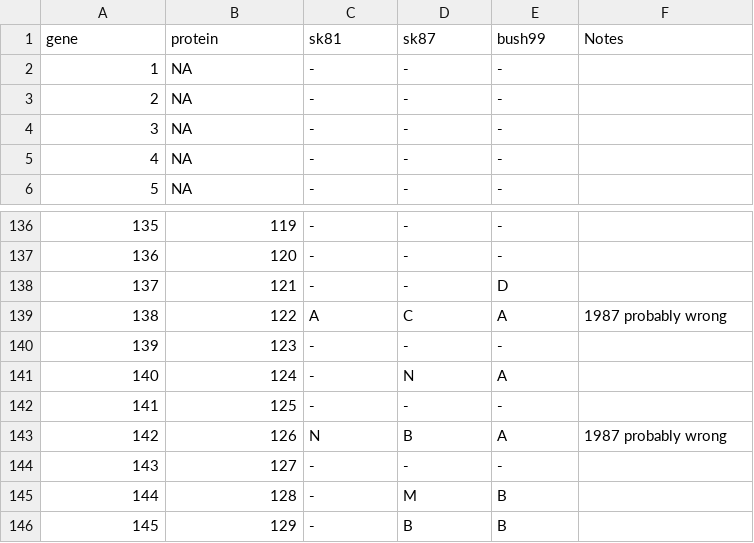
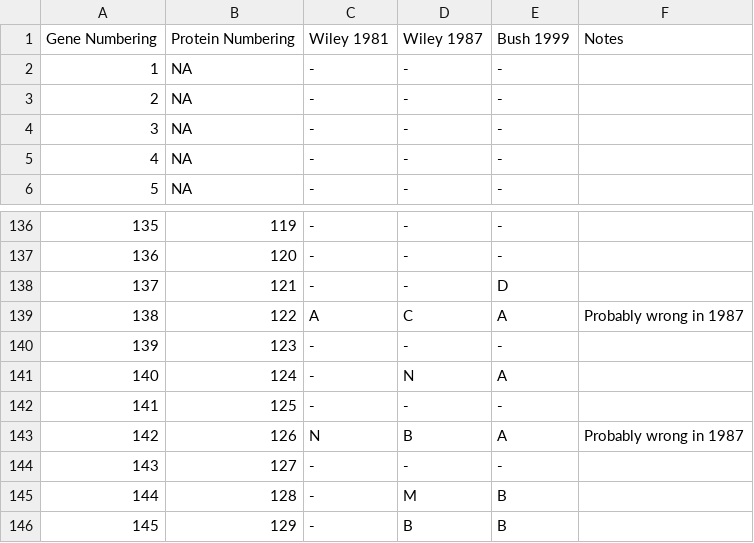
Before and after one commit to wilkelab/influenza_HA_evolution, a CSV file: manuscript/numbering_table.csv, drawn as a sheet; only a part is shown, gaps mark what is left out.

Commit message:
Updated table.

```diff
--- a/manuscript/numbering_table.csv
+++ b/manuscript/numbering_table.csv
@@ -1,2 +1,2 @@
-gene,protein,sk81,sk87,bush99,Notes
+Gene Numbering,Protein Numbering,Wiley 1981,Wiley 1987,Bush 1999,Notes
 1,NA,-,-,-,
@@ -138,3 +138,3 @@ gene,protein,sk81,sk87,bush99,Notes
 137,121,-,-,D,
-138,122,A,C,A,1987 probably wrong
+138,122,A,C,A,Probably wrong in 1987
 139,123,-,-,-,
@@ -142,3 +142,3 @@ gene,protein,sk81,sk87,bush99,Notes
 141,125,-,-,-,
-142,126,N,B,A,1987 probably wrong
+142,126,N,B,A,Probably wrong in 1987
 143,127,-,-,-,
```
Also changed, not shown: 4 other files.
